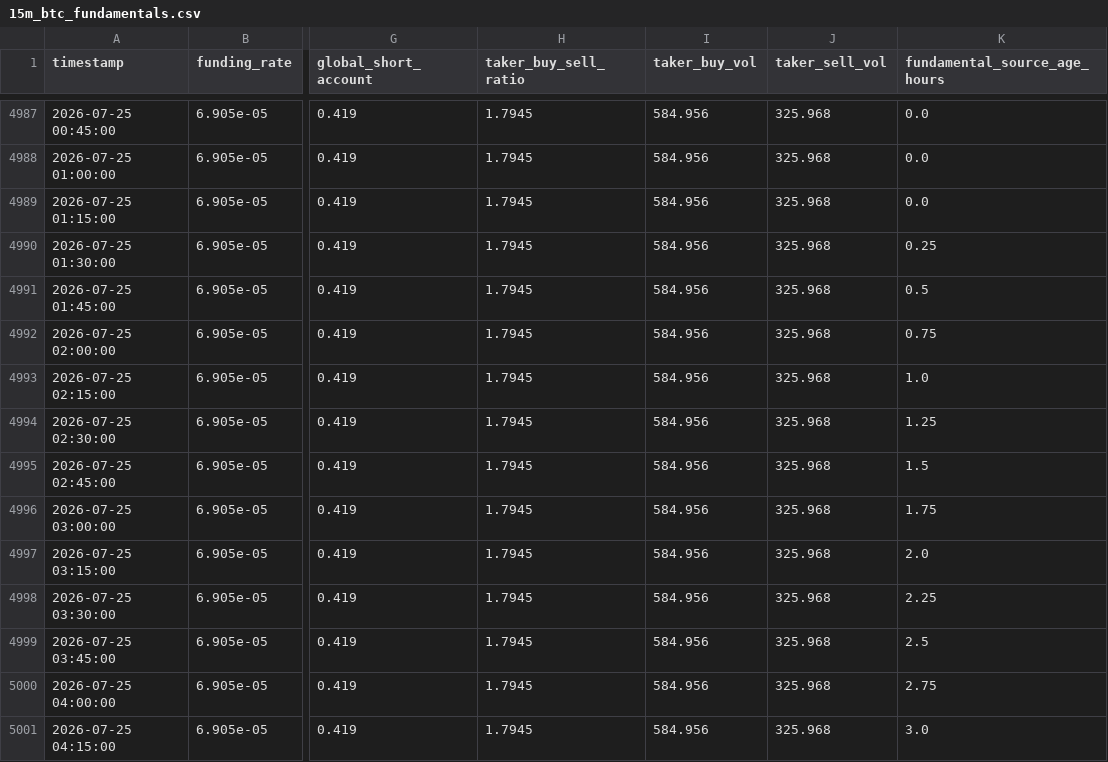
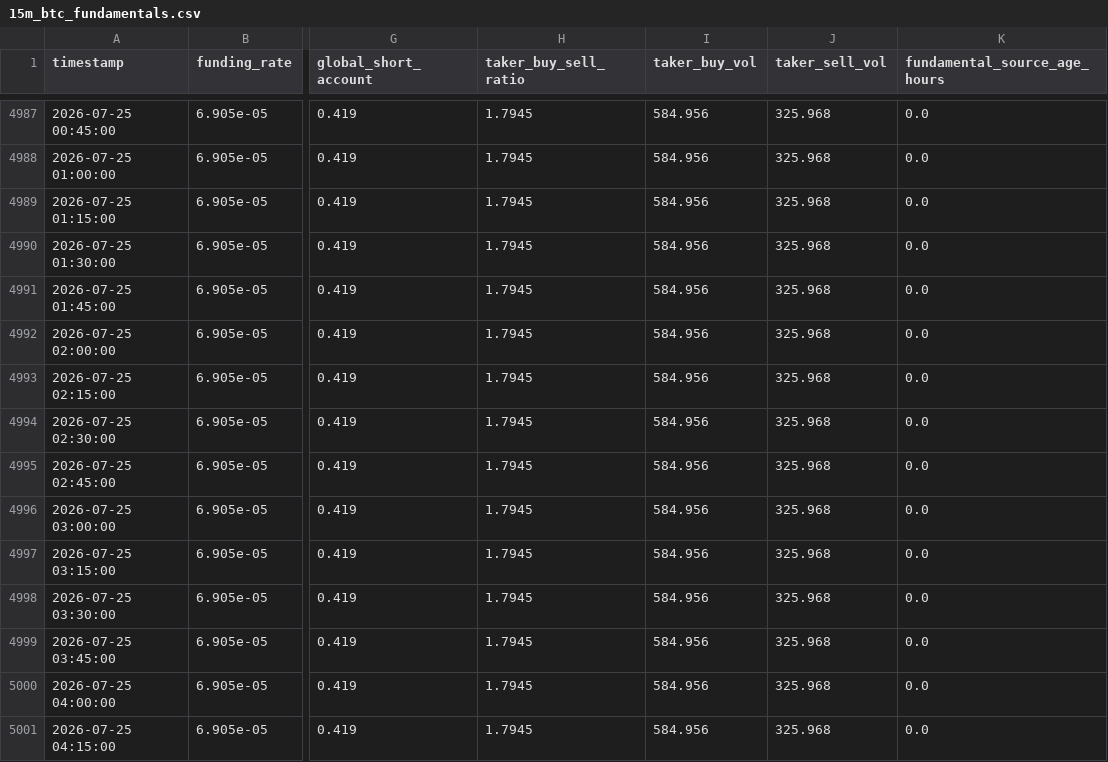
Before and after one commit to shabanvahid0101/trade, a CSV file: dataset/15m_btc_fundamentals.csv, drawn as a sheet; only a part is shown, gaps mark what is left out; the diff names each change by its address in the sheet, - before the commit and + after, or states it on an @@ line.

```diff
--- a/dataset/15m_btc_fundamentals.csv
+++ b/dataset/15m_btc_fundamentals.csv
-K4990 (fundamental_source_age_hours): 0.25
+K4990 (fundamental_source_age_hours): 0.0
-K4991 (fundamental_source_age_hours): 0.5
+K4991 (fundamental_source_age_hours): 0.0
-K4992 (fundamental_source_age_hours): 0.75
+K4992 (fundamental_source_age_hours): 0.0
-K4993 (fundamental_source_age_hours): 1.0
+K4993 (fundamental_source_age_hours): 0.0
-K4994 (fundamental_source_age_hours): 1.25
+K4994 (fundamental_source_age_hours): 0.0
-K4995 (fundamental_source_age_hours): 1.5
+K4995 (fundamental_source_age_hours): 0.0
-K4996 (fundamental_source_age_hours): 1.75
+K4996 (fundamental_source_age_hours): 0.0
-K4997 (fundamental_source_age_hours): 2.0
+K4997 (fundamental_source_age_hours): 0.0
-K4998 (fundamental_source_age_hours): 2.25
+K4998 (fundamental_source_age_hours): 0.0
-K4999 (fundamental_source_age_hours): 2.5
+K4999 (fundamental_source_age_hours): 0.0
-K5000 (fundamental_source_age_hours): 2.75
+K5000 (fundamental_source_age_hours): 0.0
-K5001 (fundamental_source_age_hours): 3.0
+K5001 (fundamental_source_age_hours): 0.0
```
Also changed, not shown: 1 other file.
